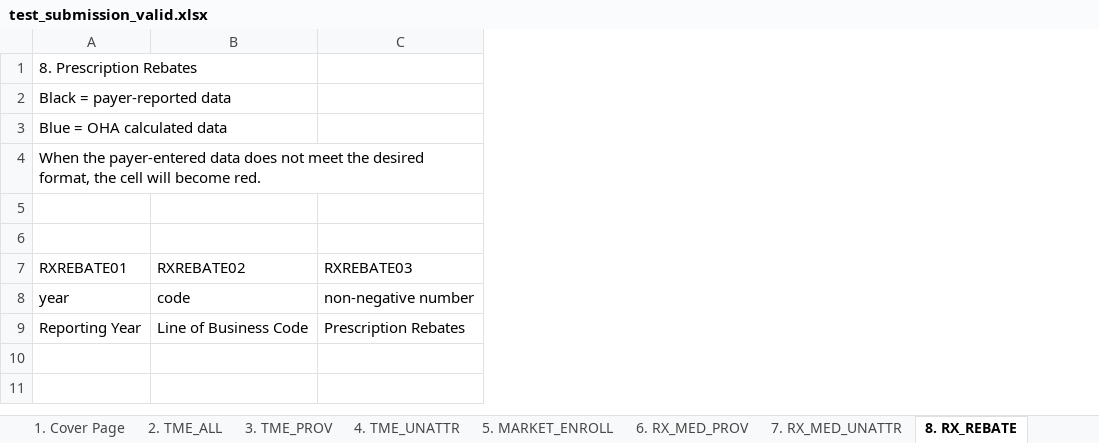
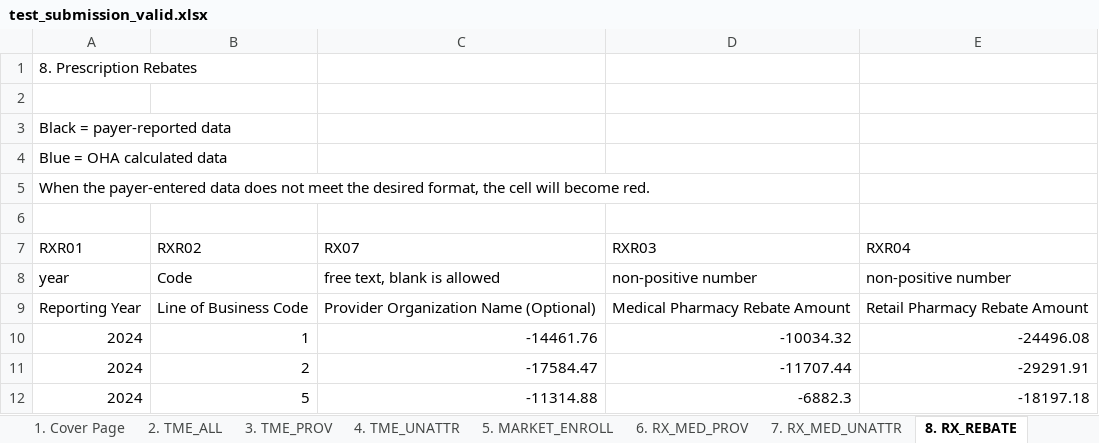
Before and after one commit to AndrewAltimit/template-repo, an Excel workbook: cgt-validator/mock_data/oregon/test_submission_valid.xlsx, sheet 8. RX_REBATE, drawn as a sheet; values as stored, in another font and other column widths than the file's, no borders; removed rows and columns are numbered as before the commit, all else as after; the diff names each change by its address in the sheet, - before the commit and + after, or states it on an @@ line.

```diff
--- a/cgt-validator/mock_data/oregon/test_submission_valid.xlsx (sheet 8. RX_REBATE)
+++ b/cgt-validator/mock_data/oregon/test_submission_valid.xlsx (sheet 8. RX_REBATE)
-column C, rows 8-9: non-negative number | Prescription Rebates
+column C (RX07), rows 8-9: free text, blank is allowed | Provider Organization Name (Optional)
+column D (RXR03), rows 8-9: non-positive number | Medical Pharmacy Rebate Amount
+column E (RXR04), rows 8-9: non-positive number | Retail Pharmacy Rebate Amount
+row 2: (empty)
-row 7: (empty)
+row 7: RXR01 | RXR02 | RX07 | RXR03 | RXR04
-row 7: RXREBATE01 | RXREBATE02 | RXREBATE03
-B8 (RXR02): code
+B8 (RXR02): Code
+row 10: 2024 | 1 | -14461.76 | -10034.32 | -24496.08
+row 11: 2024 | 2 | -17584.47 | -11707.44 | -29291.91
+row 12: 2024 | 5 | -11314.88 | -6882.3 | -18197.18
```
Also changed, not shown: sheet 6. RX_MED_PROV, sheet 3. TME_PROV, sheet 5. MARKET_ENROLL, sheet 4. TME_UNATTR, sheet 7. RX_MED_UNATTR, sheet 2. TME_ALL, 2 more sheets, 23 other files.
